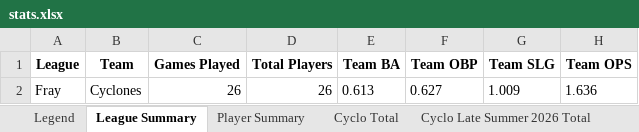
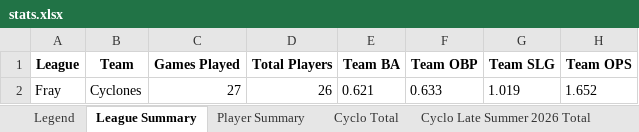
Before and after one commit to crsiebler/softball-statistics, an Excel workbook: data/output/stats.xlsx, sheet League Summary, drawn as a sheet; values as stored, in another font and other column widths than the file's, no borders; the diff names each change by its address in the sheet, - before the commit and + after, or states it on an @@ line.

Commit message:
chore: Cyclones game update 2026-09-11 (#23)

```diff
--- a/data/output/stats.xlsx (sheet League Summary)
+++ b/data/output/stats.xlsx (sheet League Summary)
-C2 (Games Played): 26
+C2 (Games Played): 27
-E2 (Team BA): 0.613
+E2 (Team BA): 0.621
-F2 (Team OBP): 0.627
+F2 (Team OBP): 0.633
-G2 (Team SLG): 1.009
+G2 (Team SLG): 1.019
-H2 (Team OPS): 1.636
+H2 (Team OPS): 1.652
```
Also changed, not shown: sheet Cyclo Late Summer 2026 Total, sheet Cyclo Total, sheet Player Summary, other sheet tabs, 3 other files.
